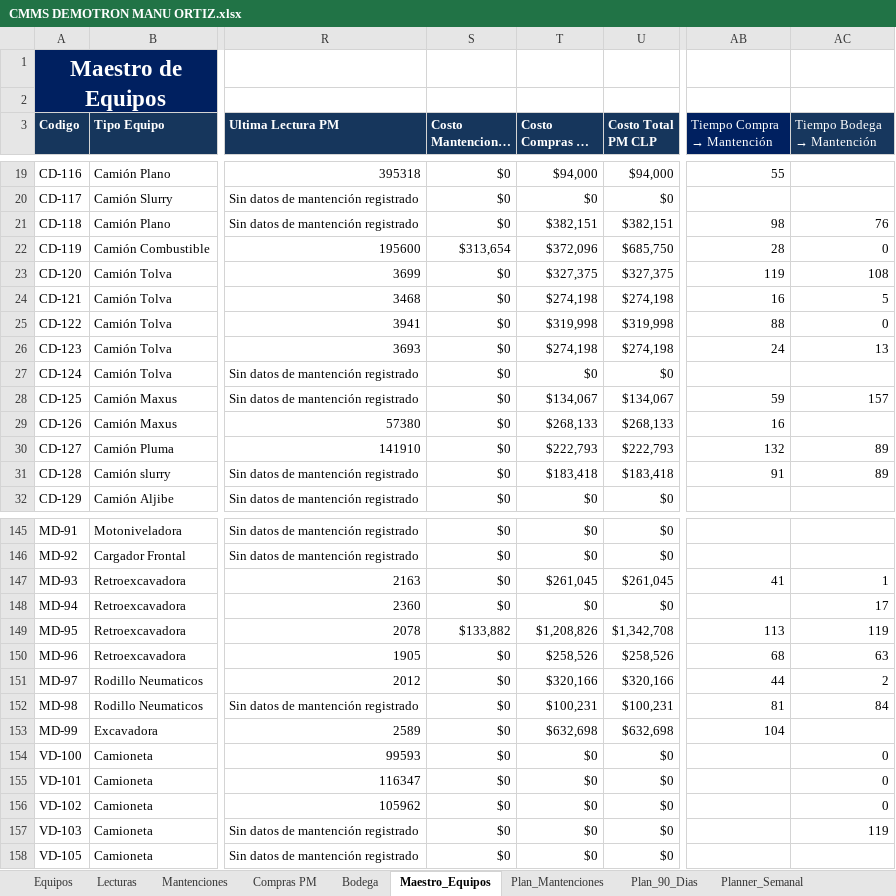
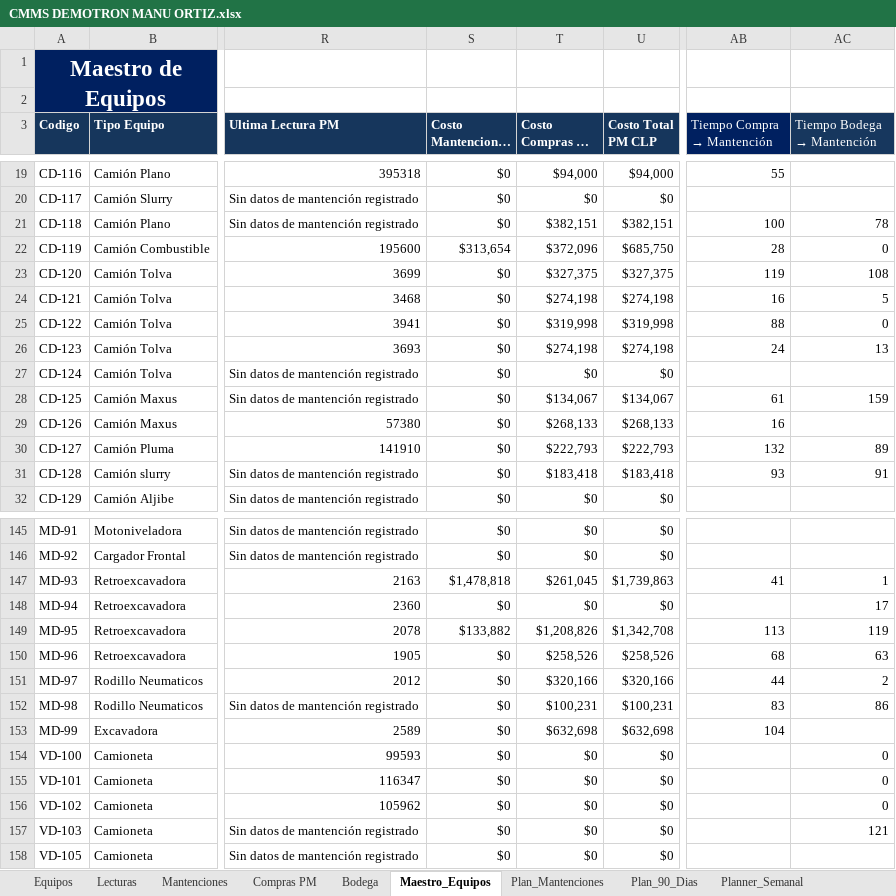
Before and after one commit to manuelortizortiz/cmms-demotron, an Excel workbook: CMMS DEMOTRON MANU ORTIZ.xlsx, sheet Maestro_Equipos, drawn as a sheet; only a part is shown, gaps mark what is left out; long unchanged cells end in …; values as stored, in another font and other column widths than the file's, no borders; conditional formats and table styles not drawn; the diff covers the shown part only; the diff names each change by its address in the sheet, - before the commit and + after, or states it on an @@ line.

```diff
--- a/CMMS DEMOTRON MANU ORTIZ.xlsx (sheet Maestro_Equipos)
+++ b/CMMS DEMOTRON MANU ORTIZ.xlsx (sheet Maestro_Equipos)
-AB21 (Tiempo Compra → Mantención): 98
+AB21 (Tiempo Compra → Mantención): 100
-AC21 (Tiempo Bodega → Mantención): 76
+AC21 (Tiempo Bodega → Mantención): 78
-AB28 (Tiempo Compra → Mantención): 59
+AB28 (Tiempo Compra → Mantención): 61
-AC28 (Tiempo Bodega → Mantención): 157
+AC28 (Tiempo Bodega → Mantención): 159
-AB31 (Tiempo Compra → Mantención): 91
+AB31 (Tiempo Compra → Mantención): 93
-AC31 (Tiempo Bodega → Mantención): 89
+AC31 (Tiempo Bodega → Mantención): 91
-S147 (Costo Mantenciones CLP): $0
+S147 (Costo Mantenciones CLP): $1,478,818
-U147 (Costo Total PM CLP): $261,045
+U147 (Costo Total PM CLP): $1,739,863
-AB152 (Tiempo Compra → Mantención): 81
+AB152 (Tiempo Compra → Mantención): 83
-AC152 (Tiempo Bodega → Mantención): 84
+AC152 (Tiempo Bodega → Mantención): 86
-AC157 (Tiempo Bodega → Mantención): 119
+AC157 (Tiempo Bodega → Mantención): 121
```
Also changed, not shown: 14 edited cells elsewhere in this sheet, sheet Correctivas, sheet Plan_Mantenciones, sheet Plan_90_Dias, sheet Mantenciones, sheet Dashboard, sheet Planner_Semanal, hidden cells.
